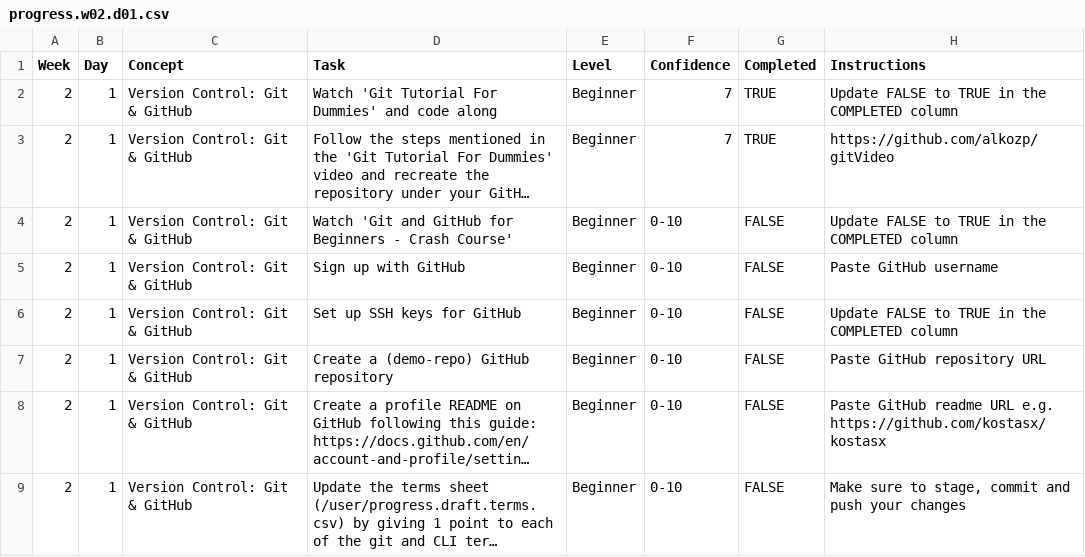
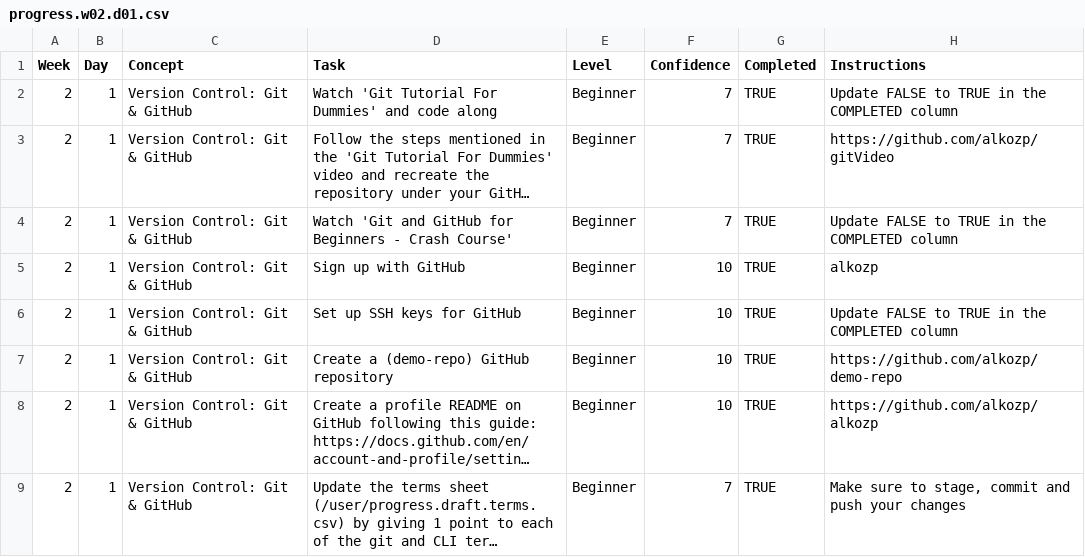
Before and after one commit to alkozp/WDX-180, a CSV file: user/week02/progress/progress.w02.d01.csv, drawn as a sheet; long unchanged cells end in …; the diff names each change by its address in the sheet, - before the commit and + after, or states it on an @@ line.

Commit message:
W2D1 progress update

```diff
--- a/user/week02/progress/progress.w02.d01.csv
+++ b/user/week02/progress/progress.w02.d01.csv
-F4 (Confidence): 0-10
+F4 (Confidence): 7
-G4:G9 (Completed): FALSE
+G4:G9 (Completed): TRUE
-F5:F8 (Confidence): 0-10
+F5:F8 (Confidence): 10
-H5 (Instructions): Paste GitHub username
+H5 (Instructions): alkozp
-H7 (Instructions): Paste GitHub repository URL
+H7 (Instructions): https://github.com/alkozp/demo-repo
-H8 (Instructions): Paste GitHub readme URL e.g. https://github.com/kostasx/kostasx
+H8 (Instructions): https://github.com/alkozp/alkozp
-F9 (Confidence): 0-10
+F9 (Confidence): 7
```
Also changed, not shown: 1 other file.
